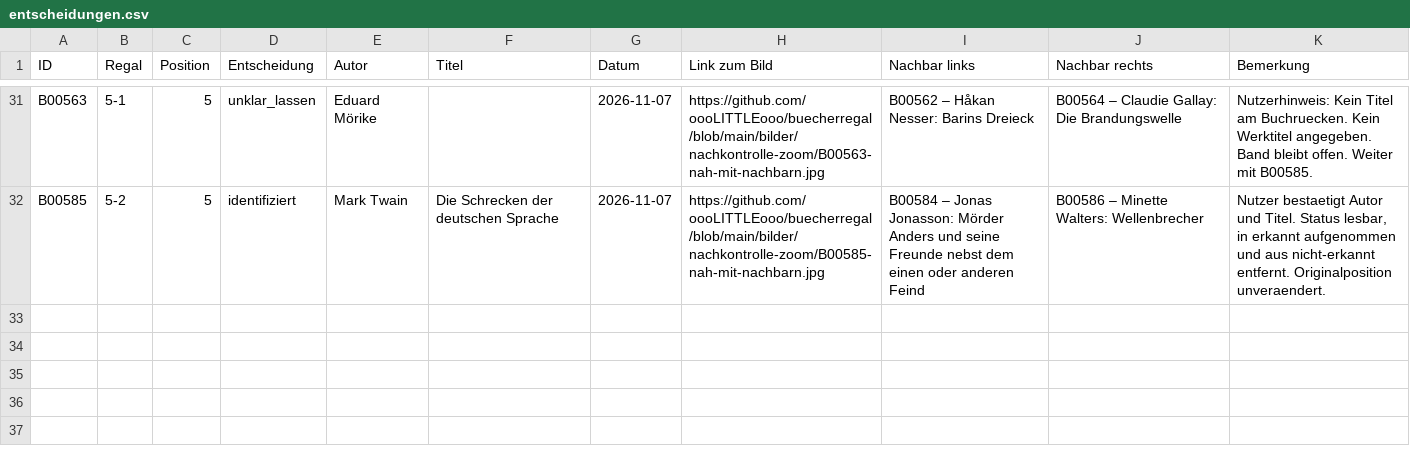
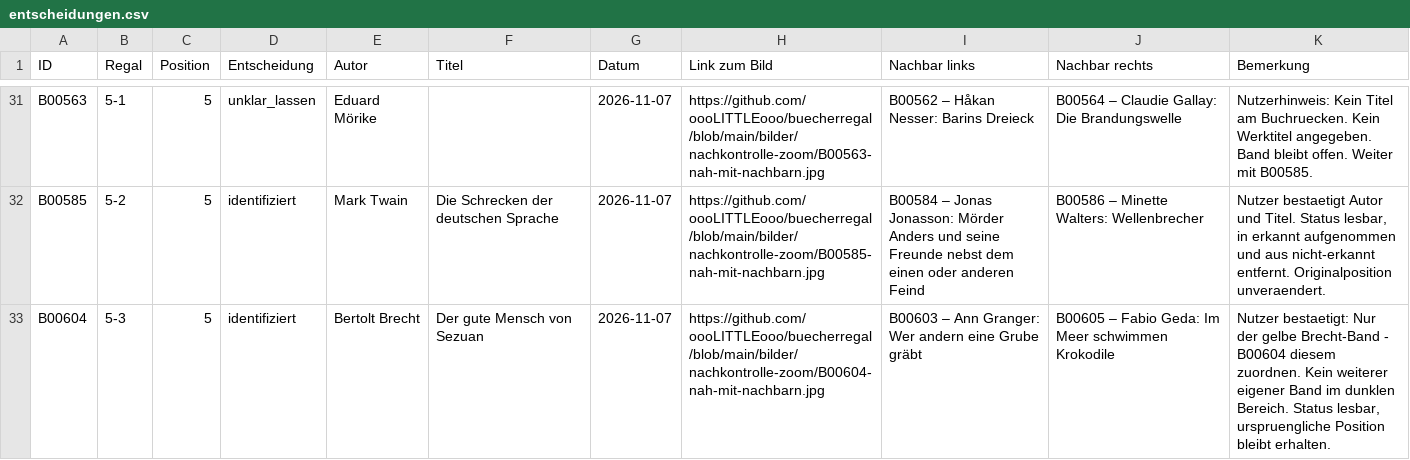
Before and after one commit to oooLITTLEooo/buecherregal, a CSV file: daten/nachkontrolle/entscheidungen.csv, drawn as a sheet; only a part is shown, gaps mark what is left out.

Commit message:
B00604 dem gelben Brecht-Band zugeordnet, weiter mit B00645

```diff
--- a/daten/nachkontrolle/entscheidungen.csv
+++ b/daten/nachkontrolle/entscheidungen.csv
@@ -32 +32,2 @@ ID;Regal;Position;Entscheidung;Autor;Titel;Datum;Link zum Bild;Nachbar links;Nac
 "B00585";"5-2";"5";"identifiziert";"Mark Twain";"Die Schrecken der deutschen Sprache";"2026-11-07";"https://github.com/oooLITTLEooo/buecherregal/blob/main/bilder/nachkontrolle-zoom/B00585-nah-mit-nachbarn.jpg";"B00584 – Jonas Jonasson: Mörder Anders und seine Freunde nebst dem einen oder anderen Feind";"B00586 – Minette Walters: Wellenbrecher";"Nutzer bestaetigt Autor und Titel. Status lesbar, in erkannt aufgenommen und aus nicht-erkannt entfernt. Originalposition unveraendert."
+"B00604";"5-3";"5";"identifiziert";"Bertolt Brecht";"Der gute Mensch von Sezuan";"2026-11-07";"https://github.com/oooLITTLEooo/buecherregal/blob/main/bilder/nachkontrolle-zoom/B00604-nah-mit-nachbarn.jpg";"B00603 – Ann Granger: Wer andern eine Grube gräbt";"B00605 – Fabio Geda: Im Meer schwimmen Krokodile";"Nutzer bestaetigt: Nur der gelbe Brecht-Band - B00604 diesem zuordnen. Kein weiterer eigener Band im dunklen Bereich. Status lesbar, urspruengliche Position bleibt erhalten."
```
